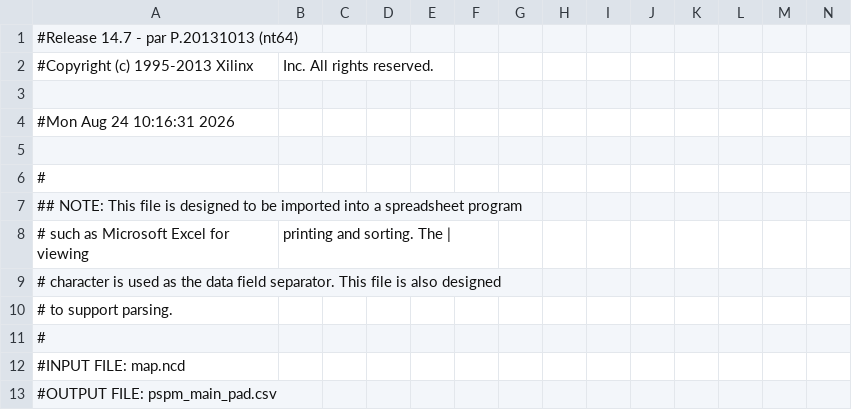
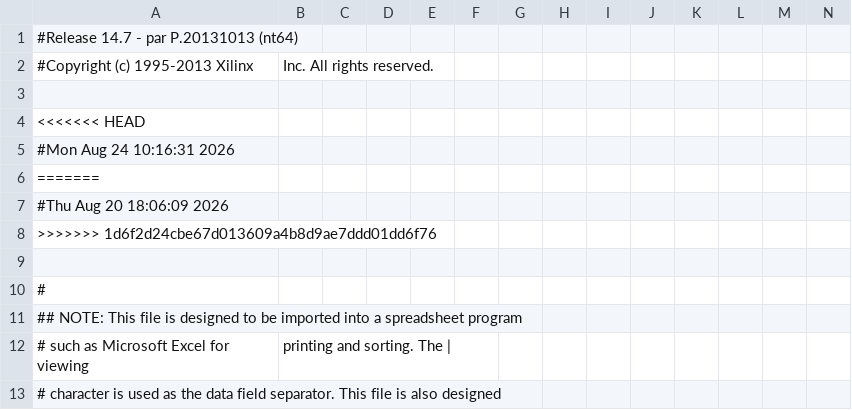
Before and after one commit to auramenka-it90/fpga_pspm_combat, a CSV file: implement/ver1/rev1/pspm_main_pad.csv, drawn as a sheet; only a part is shown; the shorter side is filled out with more unchanged rows; rows hold the shown columns only; the diff names each change by its address in the sheet, - before the commit and + after, or states it on an @@ line.

```diff
--- a/implement/ver1/rev1/pspm_main_pad.csv
+++ b/implement/ver1/rev1/pspm_main_pad.csv
+row 4: <<<<<<< HEAD
+row 6: =======
+row 7: #Thu Aug 20 18:06:09 2026
+row 8: >>>>>>> 1d6f2d24cbe67d013609a4b8d9ae7ddd01dd6f76
```
Also changed, not shown: 15 other files.
